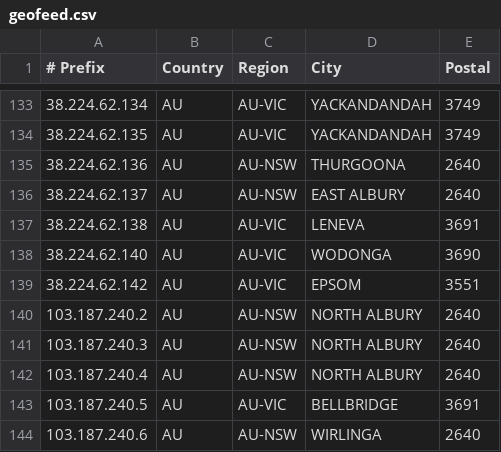
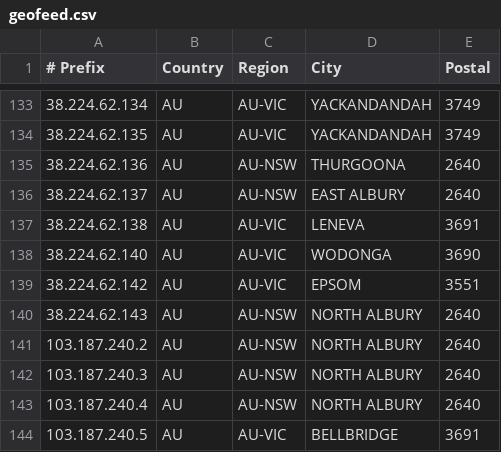
Before and after one commit to LightningIP/geofeed, a CSV file: geofeed.csv, drawn as a sheet; only a part is shown, gaps mark what is left out; the shorter side is filled out with more unchanged rows.

Commit message:
IP Address Updates

```diff
--- a/geofeed.csv
+++ b/geofeed.csv
@@ -139,2 +139,3 @@
 38.224.62.142,AU,AU-VIC,EPSOM,3551
+38.224.62.143,AU,AU-NSW,NORTH ALBURY,2640
 103.187.240.2,AU,AU-NSW,NORTH ALBURY,2640
```
